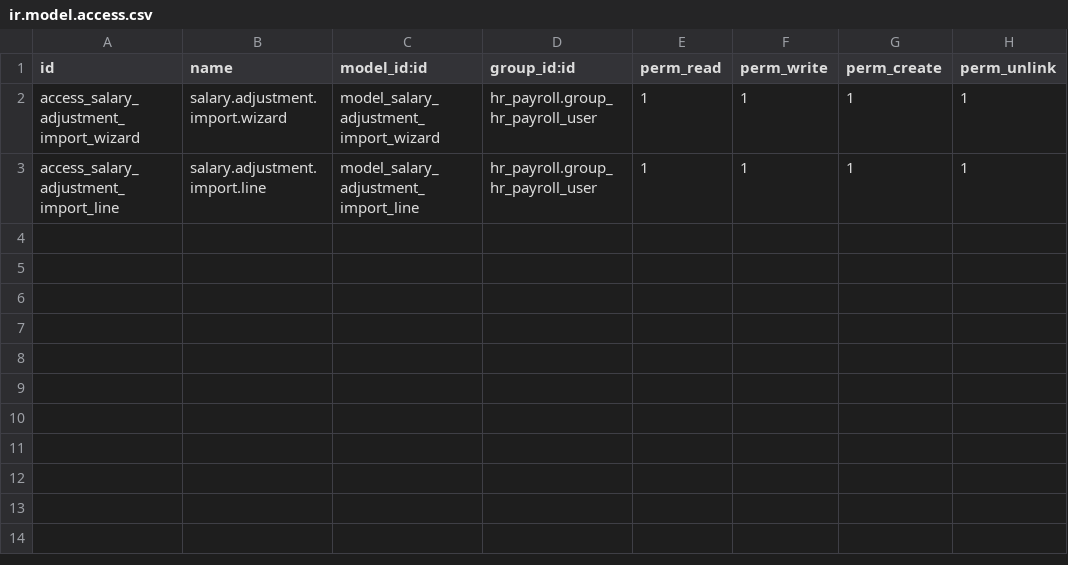
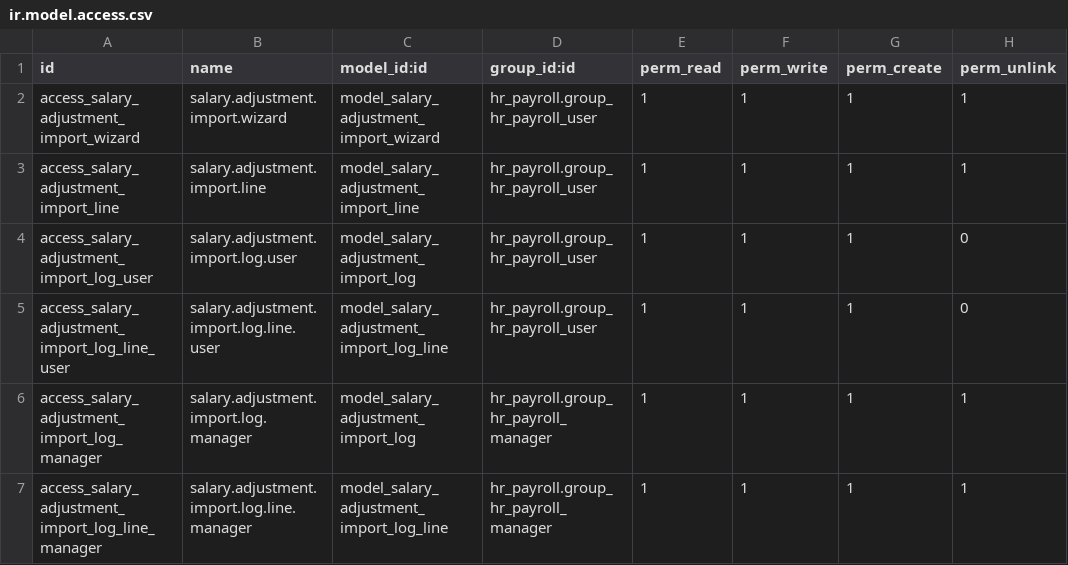
Before and after one commit to Anabtawi-Invest/Anabtawi-Group, a CSV file: anabtawi_salary_adjustment_import/security/ir.model.access.csv, drawn as a sheet.

Commit message:
anabtawi_salary_adjustment_import

```diff
--- a/anabtawi_salary_adjustment_import/security/ir.model.access.csv
+++ b/anabtawi_salary_adjustment_import/security/ir.model.access.csv
@@ -3 +3,5 @@ access_salary_adjustment_import_wizard,salary.adjustment.import.wizard,model_sal
 access_salary_adjustment_import_line,salary.adjustment.import.line,model_salary_adjustment_import_line,hr_payroll.group_hr_payroll_user,1,1,1,1
+access_salary_adjustment_import_log_user,salary.adjustment.import.log.user,model_salary_adjustment_import_log,hr_payroll.group_hr_payroll_user,1,1,1,0
+access_salary_adjustment_import_log_line_user,salary.adjustment.import.log.line.user,model_salary_adjustment_import_log_line,hr_payroll.group_hr_payroll_user,1,1,1,0
+access_salary_adjustment_import_log_manager,salary.adjustment.import.log.manager,model_salary_adjustment_import_log,hr_payroll.group_hr_payroll_manager,1,1,1,1
+access_salary_adjustment_import_log_line_manager,salary.adjustment.import.log.line.manager,model_salary_adjustment_import_log_line,hr_payroll.group_hr_payroll_manager,1,1,1,1
```
Also changed, not shown: 10 other files.
